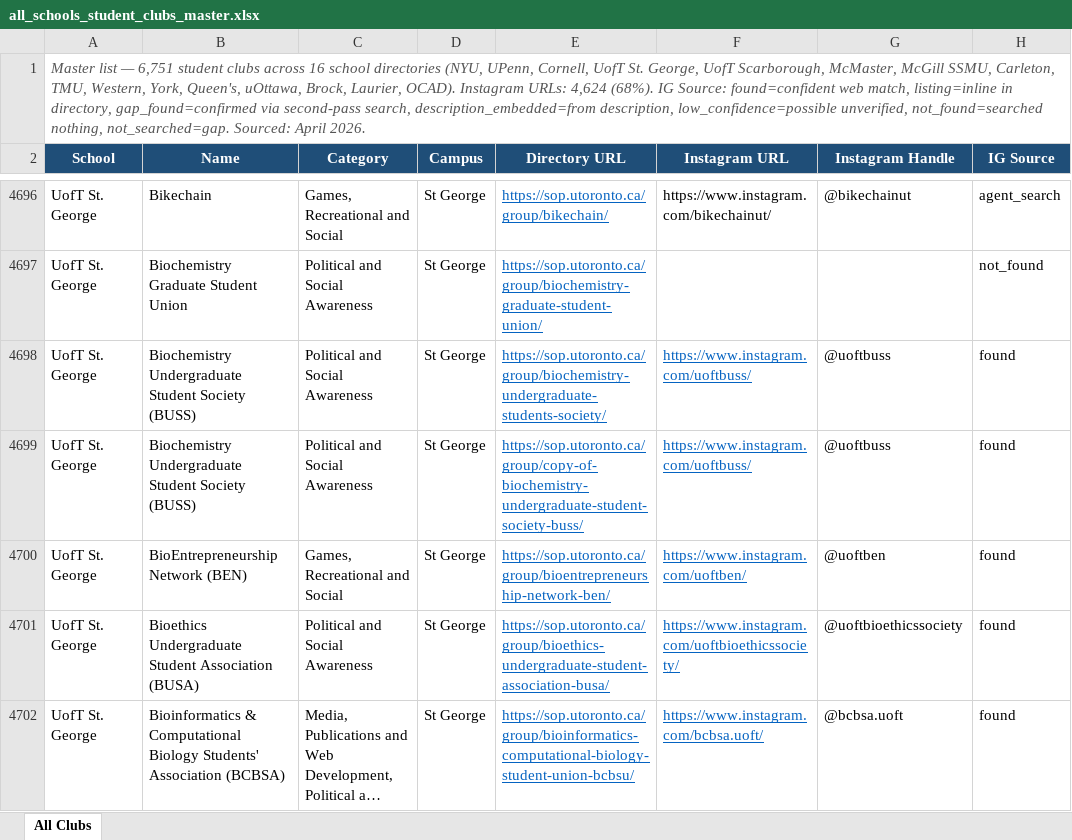
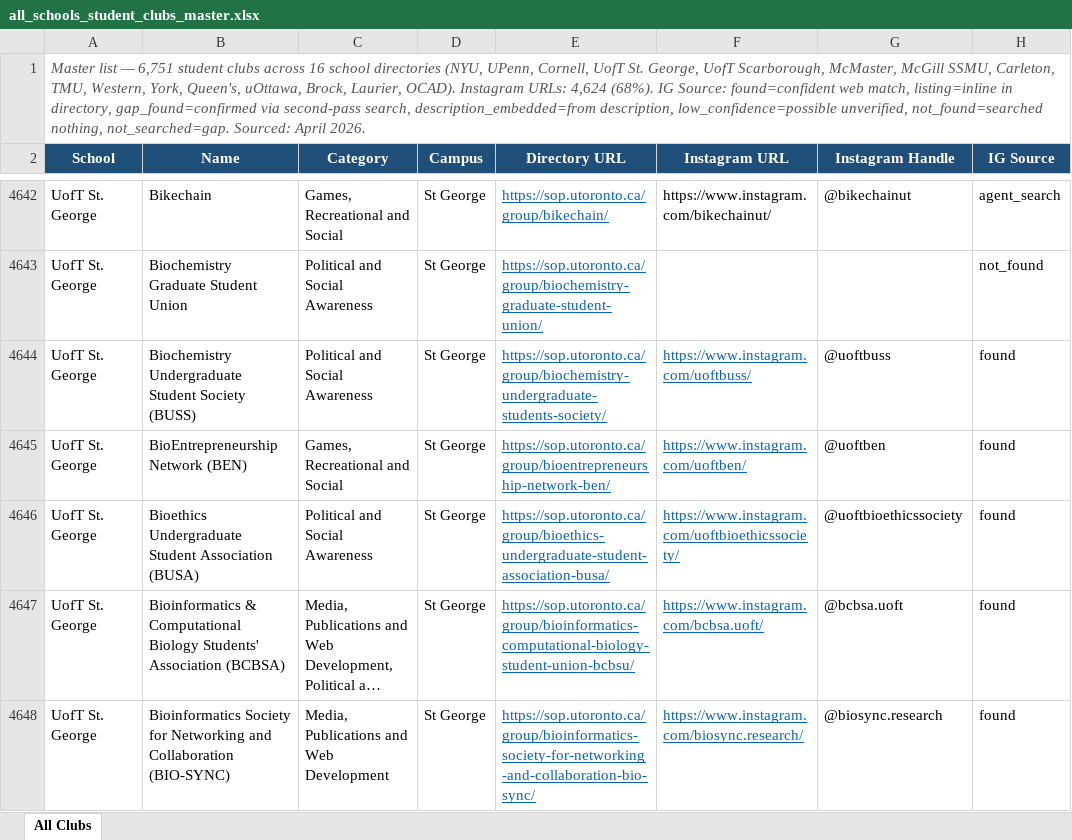
Before and after one commit to wat2dov2/wat2do-ui, an Excel workbook: backend/services/scraper/all_schools_student_clubs_master.xlsx, sheet All Clubs, drawn as a sheet; only a part is shown, gaps mark what is left out; the shorter side is filled out with more unchanged rows; long unchanged cells end in …; values as stored, in another font and other column widths than the file's, no borders; the diff covers the shown part only; the diff names each change by its address in the sheet, - before the commit and + after, or states it on an @@ line.

```diff
--- a/backend/services/scraper/all_schools_student_clubs_master.xlsx (sheet All Clubs)
+++ b/backend/services/scraper/all_schools_student_clubs_master.xlsx (sheet All Clubs)
-row 4699: UofT St. George | Biochemistry Undergraduate Student Society (BUSS) | Political and Social Awareness | St George | https://sop.utoronto.ca/group/copy-of-biochemistry-undergraduate-student-society-buss/ | https://www.instagram.com/uoftbuss/ | @uoftbuss | found
```
Also changed, not shown: 80 removed rows elsewhere in this sheet, 3 other files.
